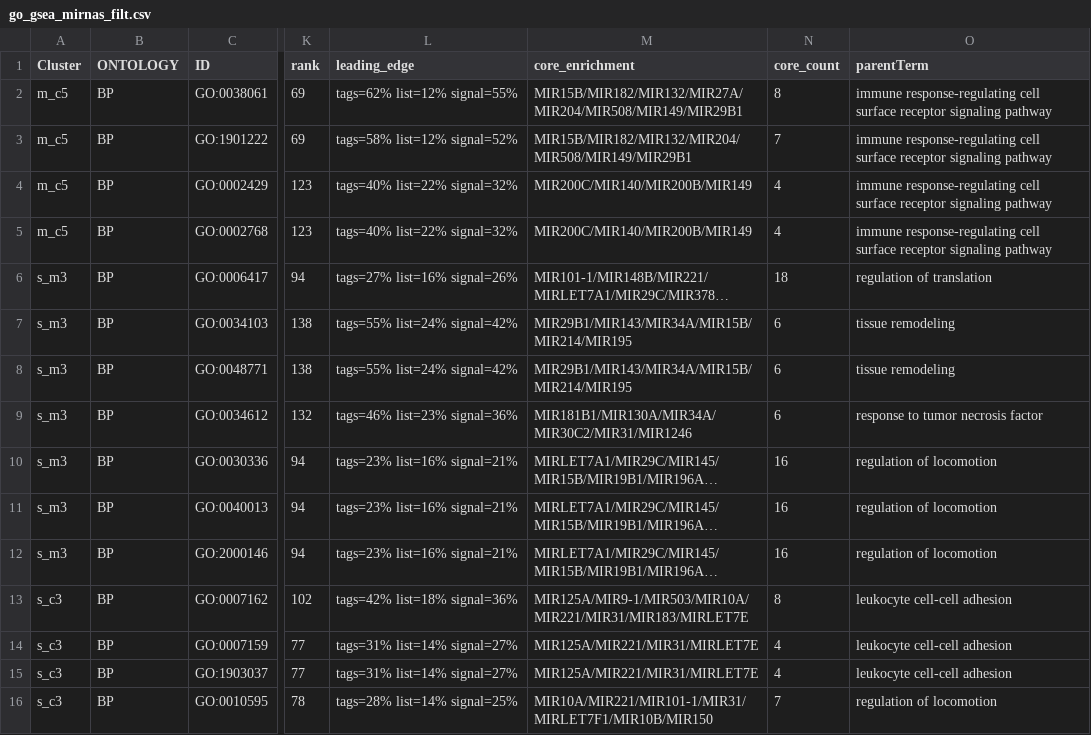
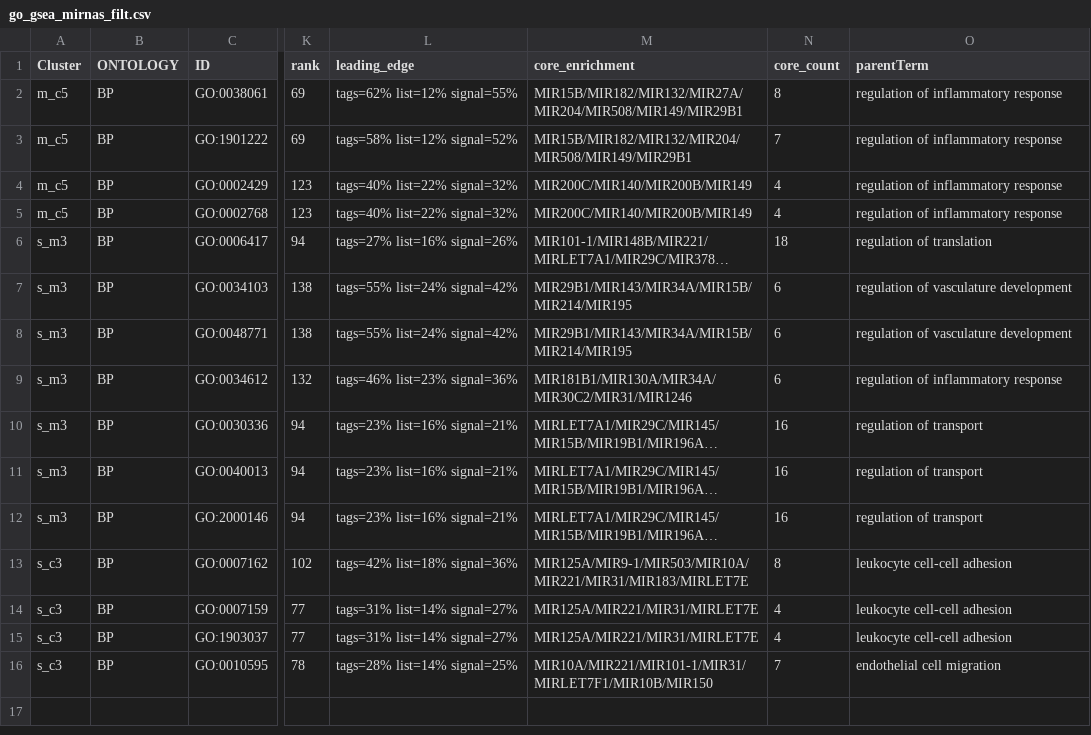
Before and after one commit to Andrea290799/PhD-Thesis-Data-Repository, a CSV file: chapter_2/go_gsea_mirnas_filt.csv, drawn as a sheet; only a part is shown, gaps mark what is left out; long unchanged cells end in …; the diff names each change by its address in the sheet, - before the commit and + after, or states it on an @@ line.

```diff
--- a/chapter_2/go_gsea_mirnas_filt.csv
+++ b/chapter_2/go_gsea_mirnas_filt.csv
-O2:O5 (parentTerm): immune response-regulating cell surface receptor signaling pathway
+O2:O5 (parentTerm): regulation of inflammatory response
-O7:O8 (parentTerm): tissue remodeling
+O7:O8 (parentTerm): regulation of vasculature development
-O9 (parentTerm): response to tumor necrosis factor
+O9 (parentTerm): regulation of inflammatory response
-O10:O12 (parentTerm): regulation of locomotion
+O10:O12 (parentTerm): regulation of transport
-O16 (parentTerm): regulation of locomotion
+O16 (parentTerm): endothelial cell migration
```
Also changed, not shown: chapter_2/indiv_enrichment.csv, chapter_2/joint_enrichment.csv.
